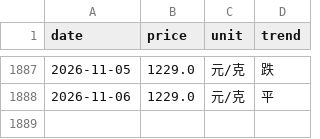
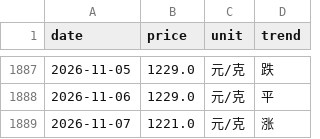
Before and after one commit to html5-cloud/gold-price, a CSV file: data/周大福.csv, drawn as a sheet; only a part is shown, gaps mark what is left out; the diff names each change by its address in the sheet, - before the commit and + after, or states it on an @@ line.

```diff
--- a/data/周大福.csv
+++ b/data/周大福.csv
+row 1889: 2026-11-07 | 1221.0 | 元/克 | 涨
```
Also changed, not shown: data/上海金交所黄金T+D.csv.
